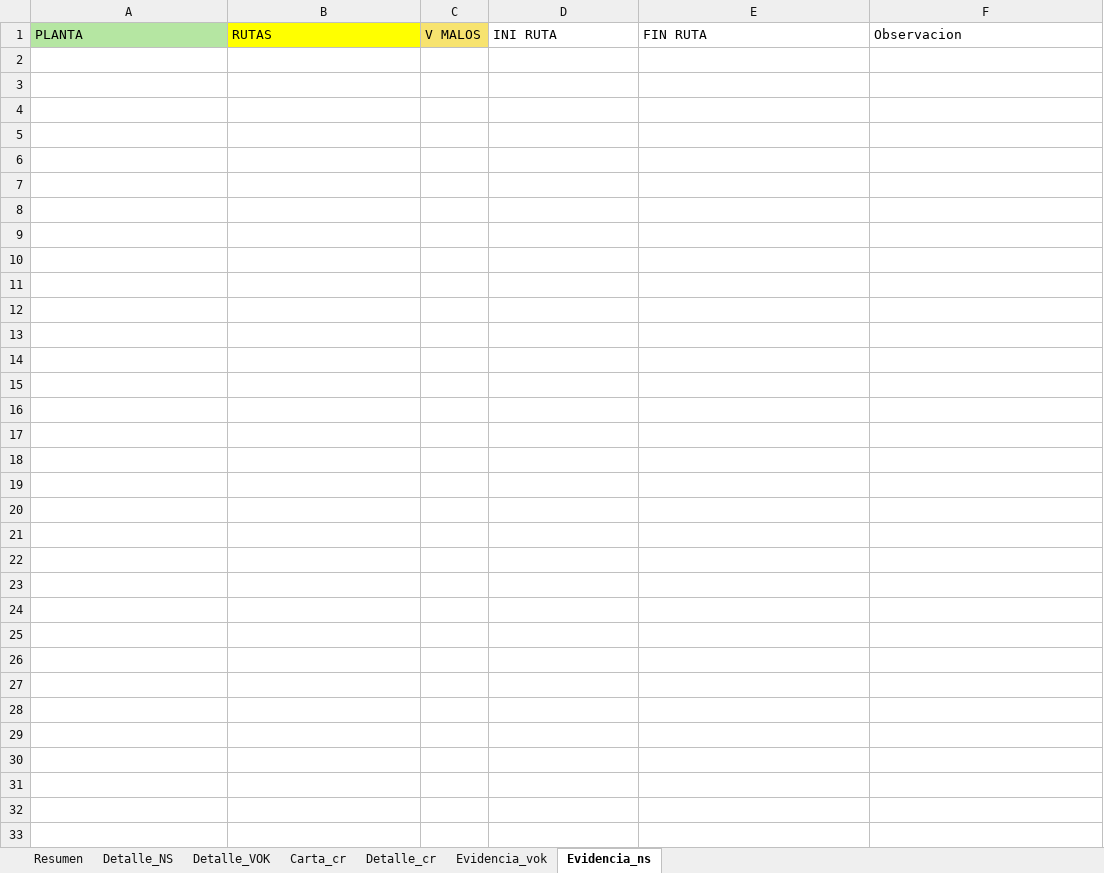
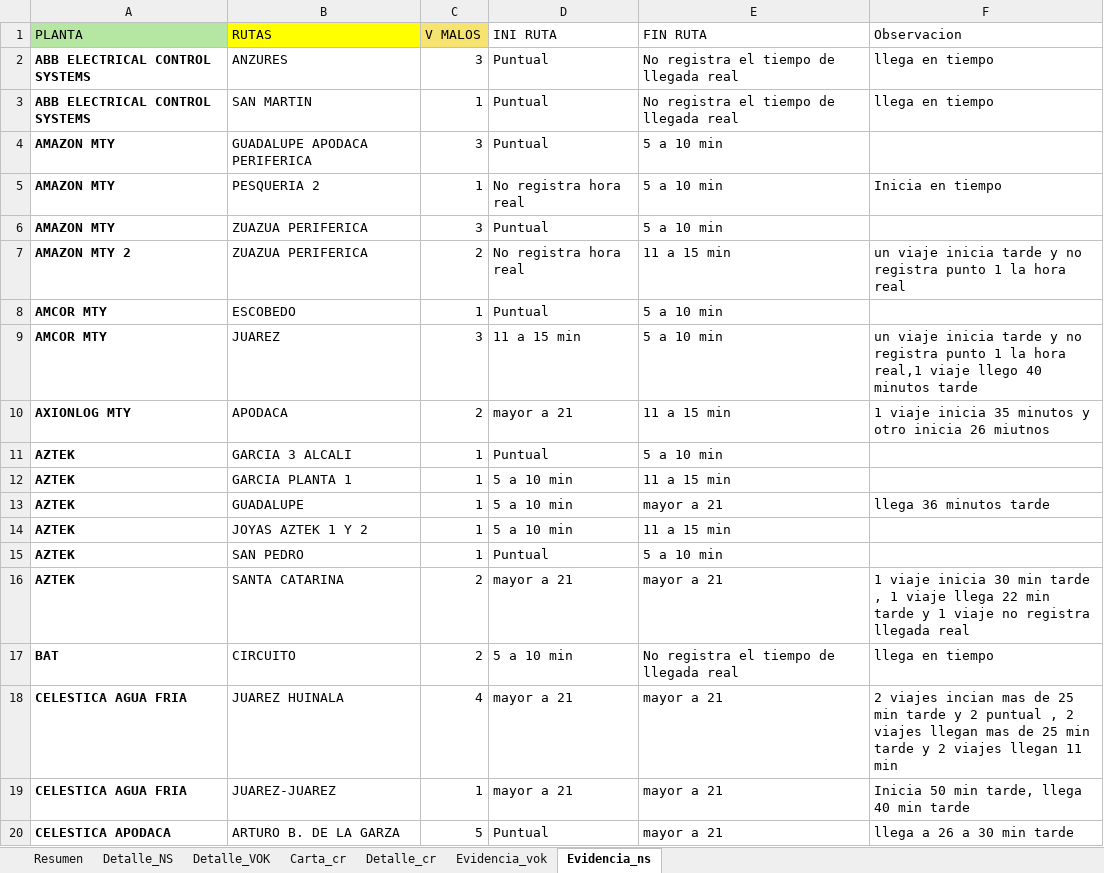
Before and after one commit to YeraldoCode/lipumetricas, an Excel workbook: semana/semana_completa_20.xlsx, sheet Evidencia_ns, drawn as a sheet; only a part is shown; values as stored, in another font and other column widths than the file's, no borders; conditional formats not drawn; the diff covers the shown part only; the diff names each change by its address in the sheet, - before the commit and + after, or states it on an @@ line.

Commit message:
evidencia ns semana 20

```diff
--- a/semana/semana_completa_20.xlsx (sheet Evidencia_ns)
+++ b/semana/semana_completa_20.xlsx (sheet Evidencia_ns)
+row 2: ABB ELECTRICAL CONTROL SYSTEMS | ANZURES | 3 | Puntual | No registra el tiempo de llegada real | llega en tiempo
+row 3: ABB ELECTRICAL CONTROL SYSTEMS | SAN MARTIN | 1 | Puntual | No registra el tiempo de llegada real | llega en tiempo
+row 4: AMAZON MTY | GUADALUPE APODACA PERIFERICA | 3 | Puntual | 5 a 10 min
+row 5: AMAZON MTY | PESQUERIA 2 | 1 | No registra hora real | 5 a 10 min | Inicia en tiempo
+row 6: AMAZON MTY | ZUAZUA PERIFERICA | 3 | Puntual | 5 a 10 min
+row 7: AMAZON MTY 2 | ZUAZUA PERIFERICA | 2 | No registra hora real | 11 a 15 min | un viaje inicia tarde y no registra punto 1 la hora real
+row 8: AMCOR MTY | ESCOBEDO | 1 | Puntual | 5 a 10 min
+row 9: AMCOR MTY | JUAREZ | 3 | 11 a 15 min | 5 a 10 min | un viaje inicia tarde y no registra punto 1 la hora real,1 viaje llego 40 minutos tarde
+row 10: AXIONLOG MTY | APODACA | 2 | mayor a 21 | 11 a 15 min | 1 viaje inicia 35 minutos y otro inicia 26 miutnos
+row 11: AZTEK | GARCIA 3 ALCALI | 1 | Puntual | 5 a 10 min
+row 12: AZTEK | GARCIA PLANTA 1 | 1 | 5 a 10 min | 11 a 15 min
+row 13: AZTEK | GUADALUPE | 1 | 5 a 10 min | mayor a 21 | llega 36 minutos tarde
+row 14: AZTEK | JOYAS AZTEK 1 Y 2 | 1 | 5 a 10 min | 11 a 15 min
+row 15: AZTEK | SAN PEDRO | 1 | Puntual | 5 a 10 min
+row 16: AZTEK | SANTA CATARINA | 2 | mayor a 21 | mayor a 21 | 1 viaje inicia 30 min tarde , 1 viaje llega 22 min tarde y 1 viaje no registra llegada real
+row 17: BAT | CIRCUITO | 2 | 5 a 10 min | No registra el tiempo de llegada real | llega en tiempo
+row 18: CELESTICA AGUA FRIA | JUAREZ HUINALA | 4 | mayor a 21 | mayor a 21 | 2 viajes incian mas de 25 min tarde y 2 puntual , 2 viajes llegan mas de 25 min tarde y 2 viajes llegan 11 min
+row 19: CELESTICA AGUA FRIA | JUAREZ-JUAREZ | 1 | mayor a 21 | mayor a 21 | Inicia 50 min tarde, llega 40 min tarde
+row 20: CELESTICA APODACA | ARTURO B. DE LA GARZA | 5 | Puntual | mayor a 21 | llega a 26 a 30 min tarde
```
Also changed, not shown: 114 added rows elsewhere in this sheet.
